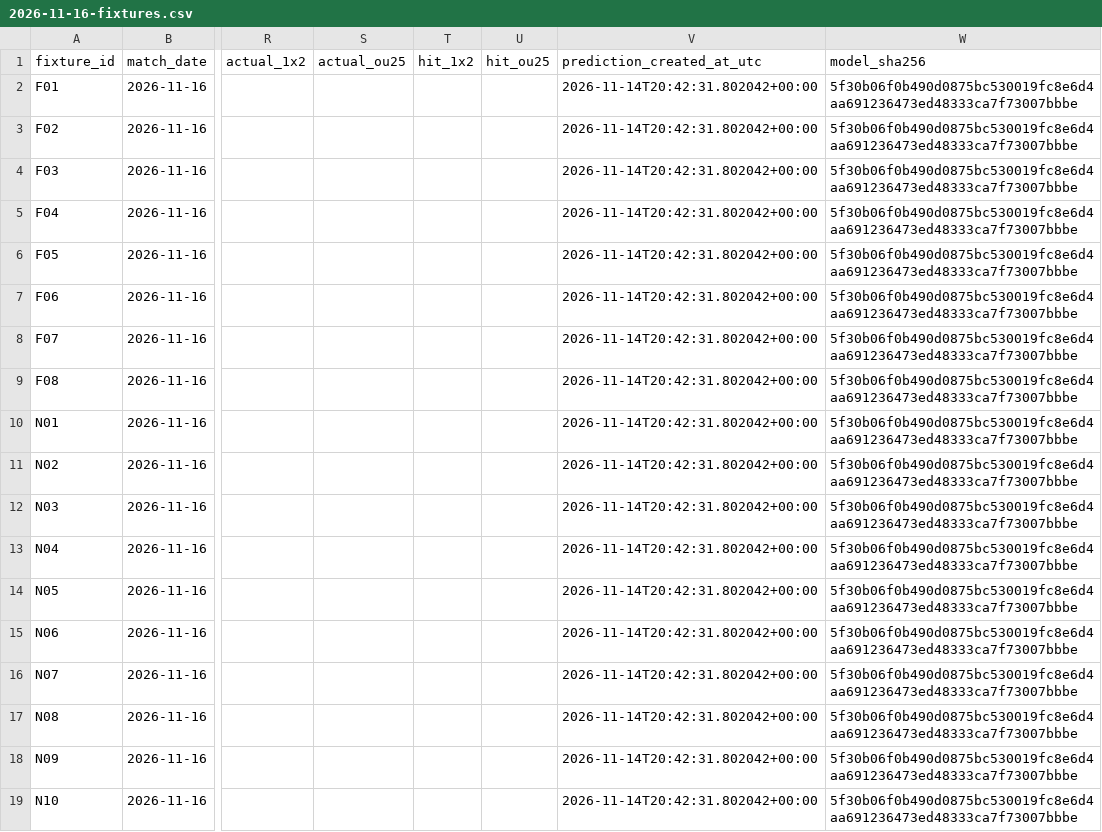
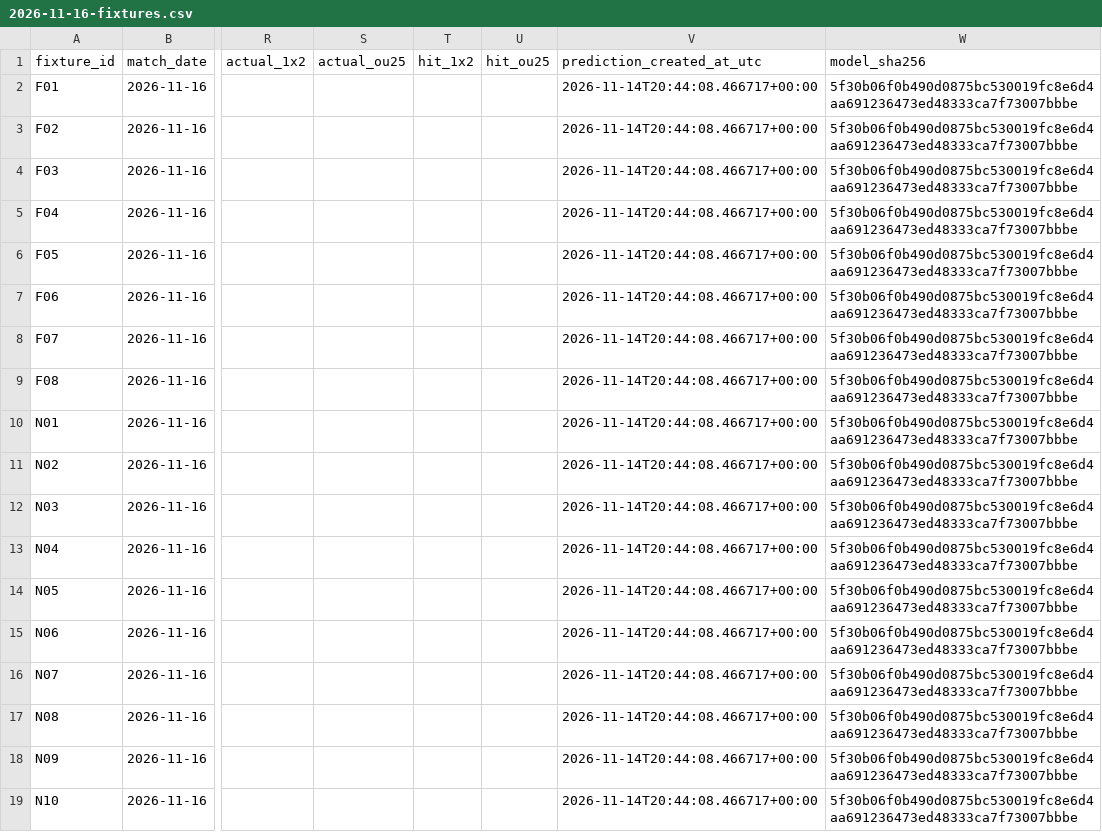
Before and after one commit to xsinanxaykacx-debug/trsuper, a CSV file: data/prediction_tests/2026-11-16-fixtures.csv, drawn as a sheet; only a part is shown, gaps mark what is left out; the diff names each change by its address in the sheet, - before the commit and + after, or states it on an @@ line.

```diff
--- a/data/prediction_tests/2026-11-16-fixtures.csv
+++ b/data/prediction_tests/2026-11-16-fixtures.csv
-V2:V19 (prediction_created_at_utc): 2026-11-14T20:42:31.802042+00:00
+V2:V19 (prediction_created_at_utc): 2026-11-14T20:44:08.466717+00:00
```
